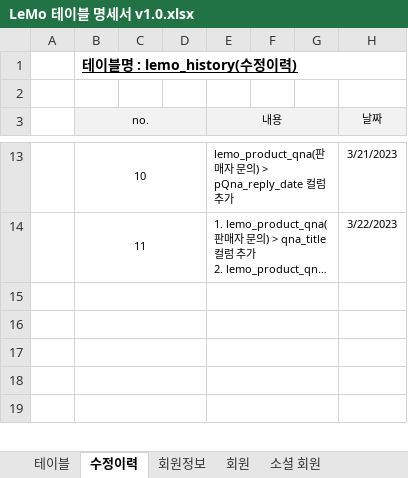
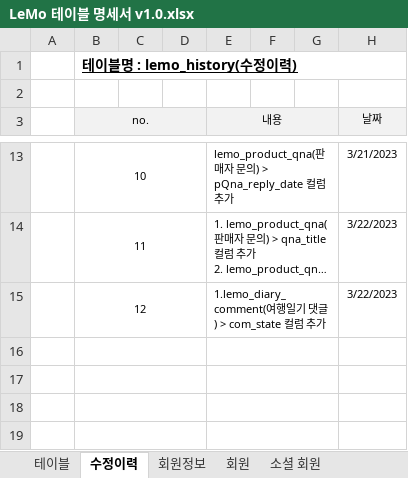
Before and after one commit to ooo3345sjh/LeMo, an Excel workbook: DB/LeMo 테이블 명세서 v1.0.xlsx, sheet 수정이력, drawn as a sheet; only a part is shown, gaps mark what is left out; long unchanged cells end in …; values as stored, in another font and other column widths than the file's, no borders; the diff names each change by its address in the sheet, - before the commit and + after, or states it on an @@ line.

```diff
--- a/DB/LeMo 테이블 명세서 v1.0.xlsx (sheet 수정이력)
+++ b/DB/LeMo 테이블 명세서 v1.0.xlsx (sheet 수정이력)
-row 15: (empty)
+row 15:  | 12 |  |  | 1.lemo_diary_comment(여행일기 댓글) > com_state 컬럼 추가 |  |  | 3/22/2023
```
Also changed, not shown: sheet 여행일기 댓글, 15 other files.
